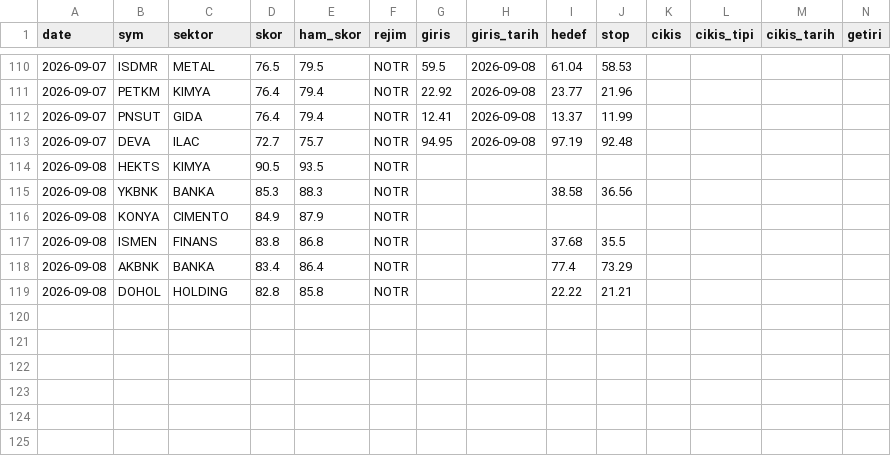
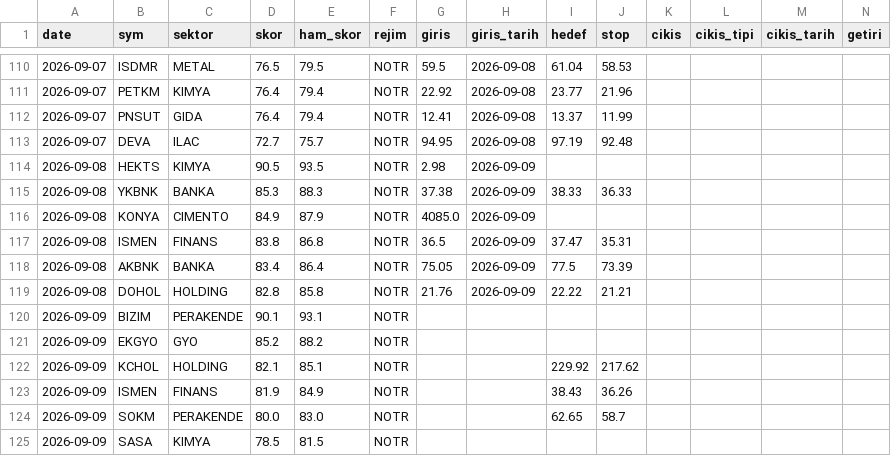
Before and after one commit to Mert04260/bist-radar, a CSV file: canli-izleme/signals.csv, drawn as a sheet; only a part is shown, gaps mark what is left out; rows hold the shown columns only; the diff names each change by its address in the sheet, - before the commit and + after, or states it on an @@ line.

```diff
--- a/canli-izleme/signals.csv
+++ b/canli-izleme/signals.csv
-G114 (giris): (empty)
+G114 (giris): 2.98
-H114:H119 (giris_tarih): (empty)
+H114:H119 (giris_tarih): 2026-09-09
-G115 (giris): (empty)
+G115 (giris): 37.38
-I115 (hedef): 38.58
+I115 (hedef): 38.33
-J115 (stop): 36.56
+J115 (stop): 36.33
-G116 (giris): (empty)
+G116 (giris): 4085.0
-G117 (giris): (empty)
+G117 (giris): 36.5
-I117 (hedef): 37.68
+I117 (hedef): 37.47
-J117 (stop): 35.5
+J117 (stop): 35.31
-G118 (giris): (empty)
+G118 (giris): 75.05
-I118 (hedef): 77.4
+I118 (hedef): 77.5
-J118 (stop): 73.29
+J118 (stop): 73.39
-G119 (giris): (empty)
+G119 (giris): 21.76
+row 120: 2026-09-09 | BIZIM | PERAKENDE | 90.1 | 93.1 | NOTR
+row 121: 2026-09-09 | EKGYO | GYO | 85.2 | 88.2 | NOTR
+row 122: 2026-09-09 | KCHOL | HOLDING | 82.1 | 85.1 | NOTR |  |  | 229.92 | 217.62
+row 123: 2026-09-09 | ISMEN | FINANS | 81.9 | 84.9 | NOTR |  |  | 38.43 | 36.26
+row 124: 2026-09-09 | SOKM | PERAKENDE | 80.0 | 83.0 | NOTR |  |  | 62.65 | 58.7
+row 125: 2026-09-09 | SASA | KIMYA | 78.5 | 81.5 | NOTR
```
Also changed, not shown: 1 other file.
